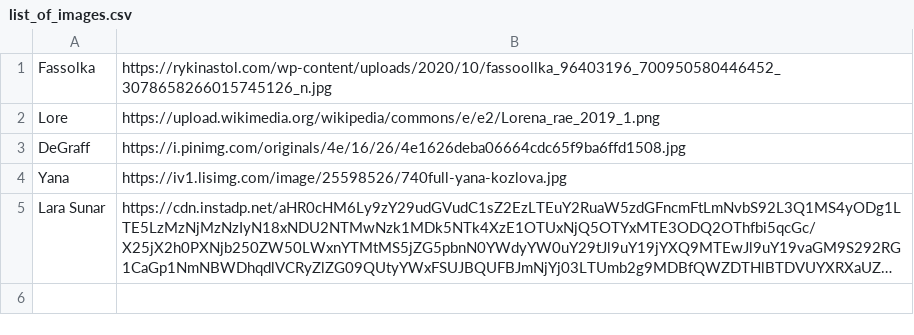
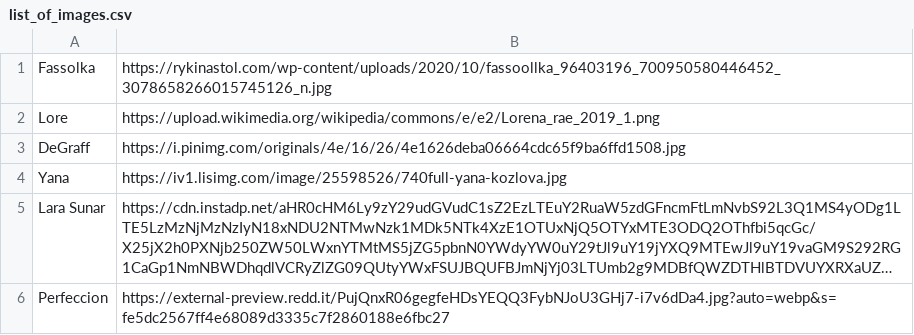
Before and after one commit to Githubz197/Githubz197.github.io, a CSV file: list_of_images.csv, drawn as a sheet; long unchanged cells end in …; the diff names each change by its address in the sheet, - before the commit and + after, or states it on an @@ line.

Commit message:
Update list_of_images.csv

```diff
--- a/list_of_images.csv
+++ b/list_of_images.csv
+row 6: Perfeccion | https://external-preview.redd.it/PujQnxR06gegfeHDsYEQQ3FybNJoU3GHj7-i7v6dDa4.jpg?auto=webp&s=fe5dc2567ff4e68089d3335c7f2860188e6fbc27
```
